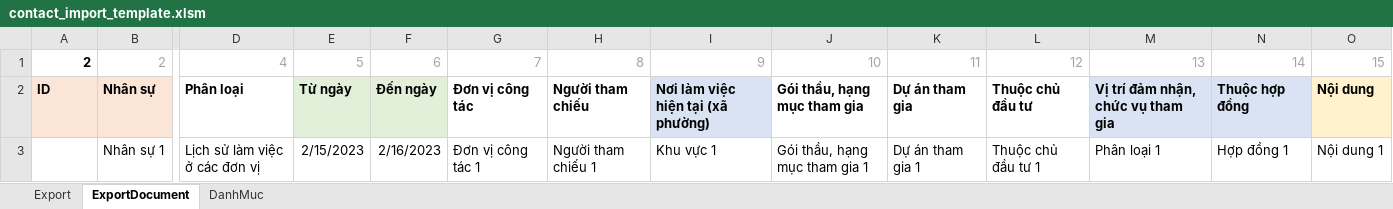
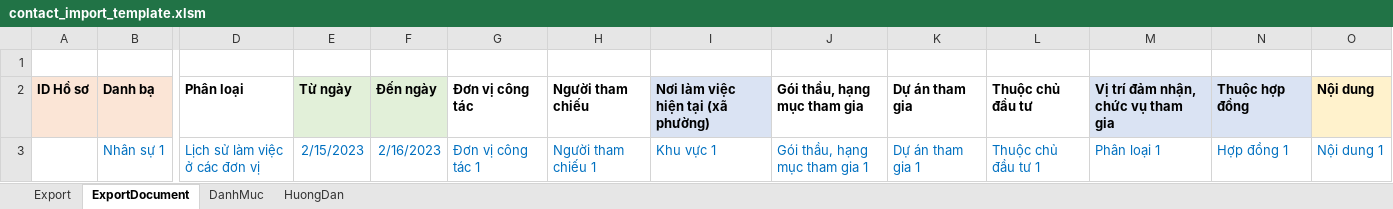
Before and after one commit to szen7dev/trixgo-cbs-micro, an Excel workbook: files/templates/excels/contact_import_template.xlsm, sheet ExportDocument, drawn as a sheet; only a part is shown, gaps mark what is left out; values as stored, in another font and other column widths than the file's, no borders; charts and pictures not drawn; rows hold the shown columns only; the diff covers the shown part only; the diff names each change by its address in the sheet, - before the commit and + after, or states it on an @@ line.

```diff
--- a/files/templates/excels/contact_import_template.xlsm (sheet ExportDocument)
+++ b/files/templates/excels/contact_import_template.xlsm (sheet ExportDocument)
+sheet tab: HuongDan
-row 1: 2 | 2 | 4 | 5 | 6 | 7 | 8 | 9 | 10 | 11 | 12 | 13 | 14 | 15
+row 1: (empty)
-A2: ID
+A2: ID Hồ sơ
-B2: Nhân sự
+B2: Danh bạ
-B3 text colour: black
+B3 text colour: #0070C0
-D3:O3 text colour: black
+D3:O3 text colour: #0070C0
```
Also changed, not shown: cell formats elsewhere in this sheet, sheet DanhMuc, sheet Export, charts or pictures, 4 other files.
